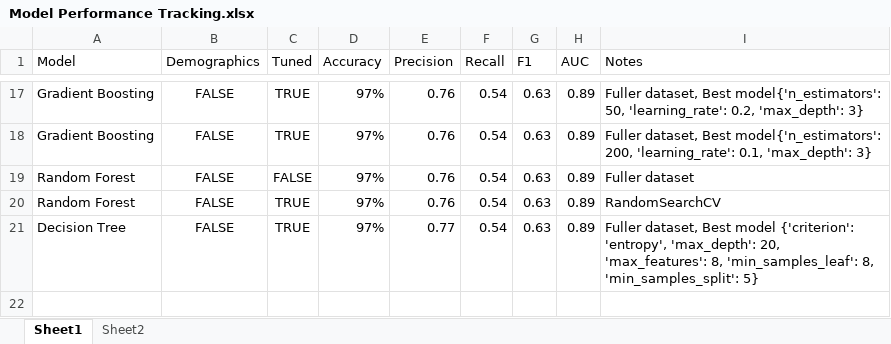
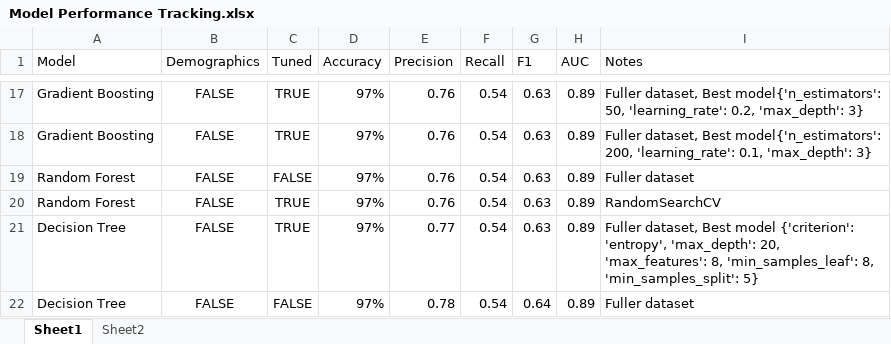
Before and after one commit to jamesabrook/l7hackathon, an Excel workbook: Model Performance Tracking.xlsx, sheet Sheet1, drawn as a sheet; only a part is shown, gaps mark what is left out; values as stored, in another font and other column widths than the file's, no borders; the diff names each change by its address in the sheet, - before the commit and + after, or states it on an @@ line.

Commit message:
Added in DT result with no demogs and no tuning

```diff
--- a/Model Performance Tracking.xlsx (sheet Sheet1)
+++ b/Model Performance Tracking.xlsx (sheet Sheet1)
+row 22: Decision Tree | FALSE | FALSE | 97% | 0.78 | 0.54 | 0.64 | 0.89 | Fuller dataset
```
Also changed, not shown: 1 other file.
